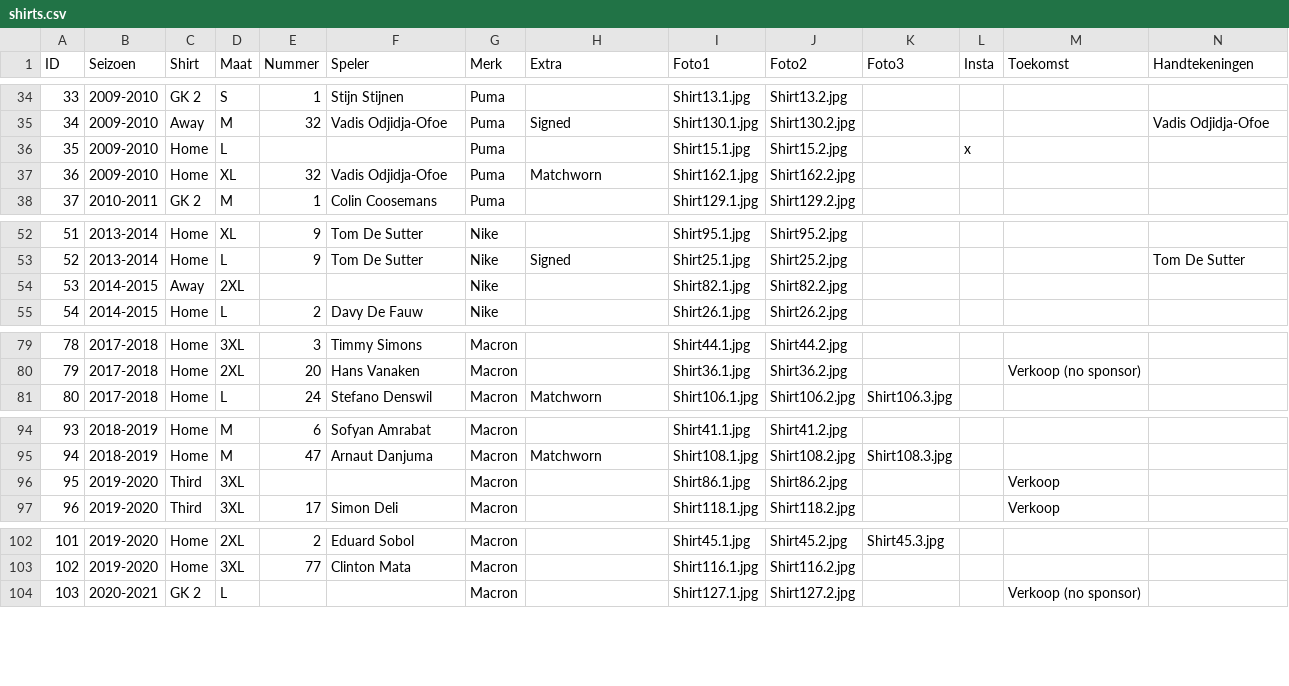
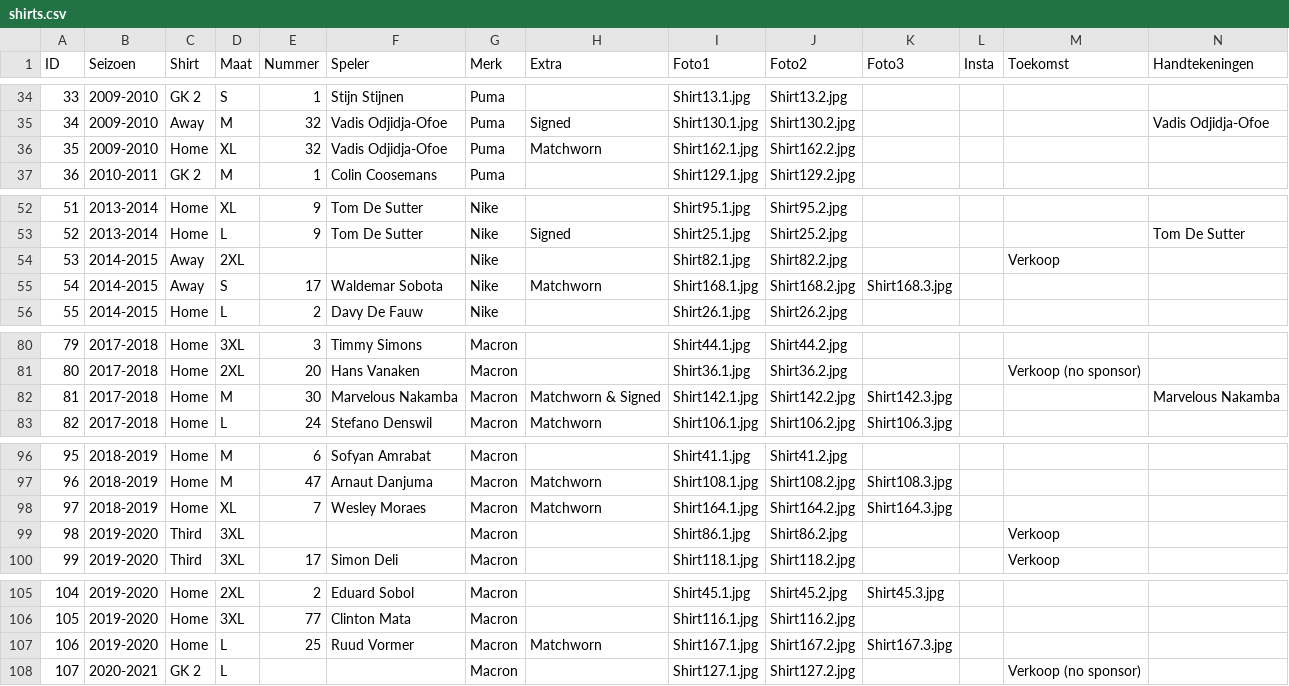
Before and after one commit to MatteoDeMoor/MatteoDeMoor.github.io, a CSV file: csv/shirts.csv, drawn as a sheet; only a part is shown, gaps mark what is left out; removed rows and columns are numbered as before the commit, all else as after; rows hold the shown columns only; the diff covers the shown part only; the diff names each change by its address in the sheet, - before the commit and + after, or states it on an @@ line.

Commit message:
Add shirts (10 matchworns)

```diff
--- a/csv/shirts.csv
+++ b/csv/shirts.csv
-row 36: 35 | 2009-2010 | Home | L |  |  | Puma |  | Shirt15.1.jpg | Shirt15.2.jpg |  | x
@@ column A (ID) renumbered from row 36 down @@
-M54 (Toekomst): (empty)
+M54 (Toekomst): Verkoop
+row 55: 54 | 2014-2015 | Away | S | 17 | Waldemar Sobota | Nike | Matchworn | Shirt168.1.jpg | Shirt168.2.jpg | Shirt168.3.jpg
+row 82: 81 | 2017-2018 | Home | M | 30 | Marvelous Nakamba | Macron | Matchworn & Signed | Shirt142.1.jpg | Shirt142.2.jpg | Shirt142.3.jpg |  |  | Marvelous Nakamba
+row 98: 97 | 2018-2019 | Home | XL | 7 | Wesley Moraes | Macron | Matchworn | Shirt164.1.jpg | Shirt164.2.jpg | Shirt164.3.jpg
+row 107: 106 | 2019-2020 | Home | L | 25 | Ruud Vormer | Macron | Matchworn | Shirt167.1.jpg | Shirt167.2.jpg | Shirt167.3.jpg
```
Also changed, not shown: 6 added rows, 1 removed row and 2 edited cells elsewhere in this file, 31 other files.
